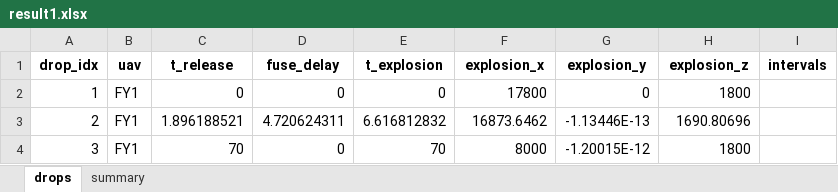
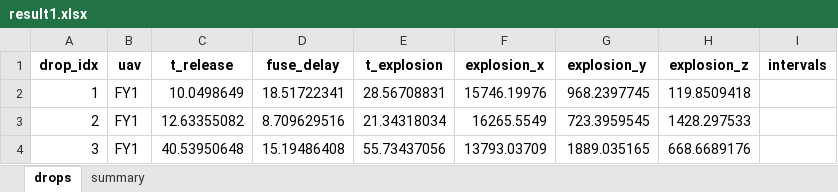
Before and after one commit to ZexinLiang/shumoA, an Excel workbook: result1.xlsx, sheet drops, drawn as a sheet; values as stored, in another font and other column widths than the file's, no borders; the diff names each change by its address in the sheet, - before the commit and + after, or states it on an @@ line.

```diff
--- a/result1.xlsx (sheet drops)
+++ b/result1.xlsx (sheet drops)
-C2 (t_release): 0
+C2 (t_release): 10.0498649
-D2 (fuse_delay): 0
+D2 (fuse_delay): 18.51722341
-E2 (t_explosion): 0
+E2 (t_explosion): 28.56708831
-F2 (explosion_x): 17800
+F2 (explosion_x): 15746.19976
-G2 (explosion_y): 0
+G2 (explosion_y): 968.2397745
-H2 (explosion_z): 1800
+H2 (explosion_z): 119.8509418
-C3 (t_release): 1.896188521
+C3 (t_release): 12.63355082
-D3 (fuse_delay): 4.720624311
+D3 (fuse_delay): 8.709629516
-E3 (t_explosion): 6.616812832
+E3 (t_explosion): 21.34318034
-F3 (explosion_x): 16873.6462
+F3 (explosion_x): 16265.5549
-G3 (explosion_y): -1.13446E-13
+G3 (explosion_y): 723.3959545
-H3 (explosion_z): 1690.80696
+H3 (explosion_z): 1428.297533
-C4 (t_release): 70
+C4 (t_release): 40.53950648
-D4 (fuse_delay): 0
+D4 (fuse_delay): 15.19486408
-E4 (t_explosion): 70
+E4 (t_explosion): 55.73437056
-F4 (explosion_x): 8000
+F4 (explosion_x): 13793.03709
-G4 (explosion_y): -1.20015E-12
+G4 (explosion_y): 1889.035165
-H4 (explosion_z): 1800
+H4 (explosion_z): 668.6689176
```
Also changed, not shown: sheet summary, 3 other files.
